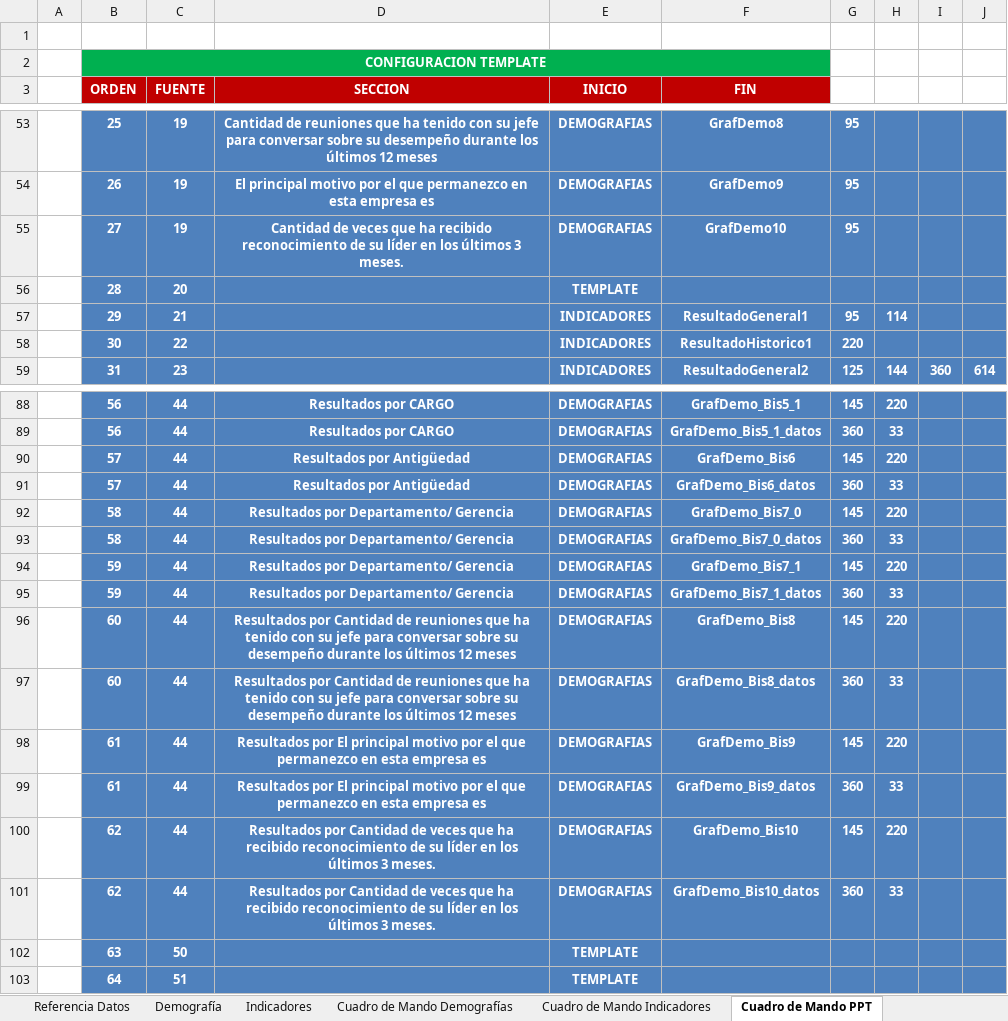
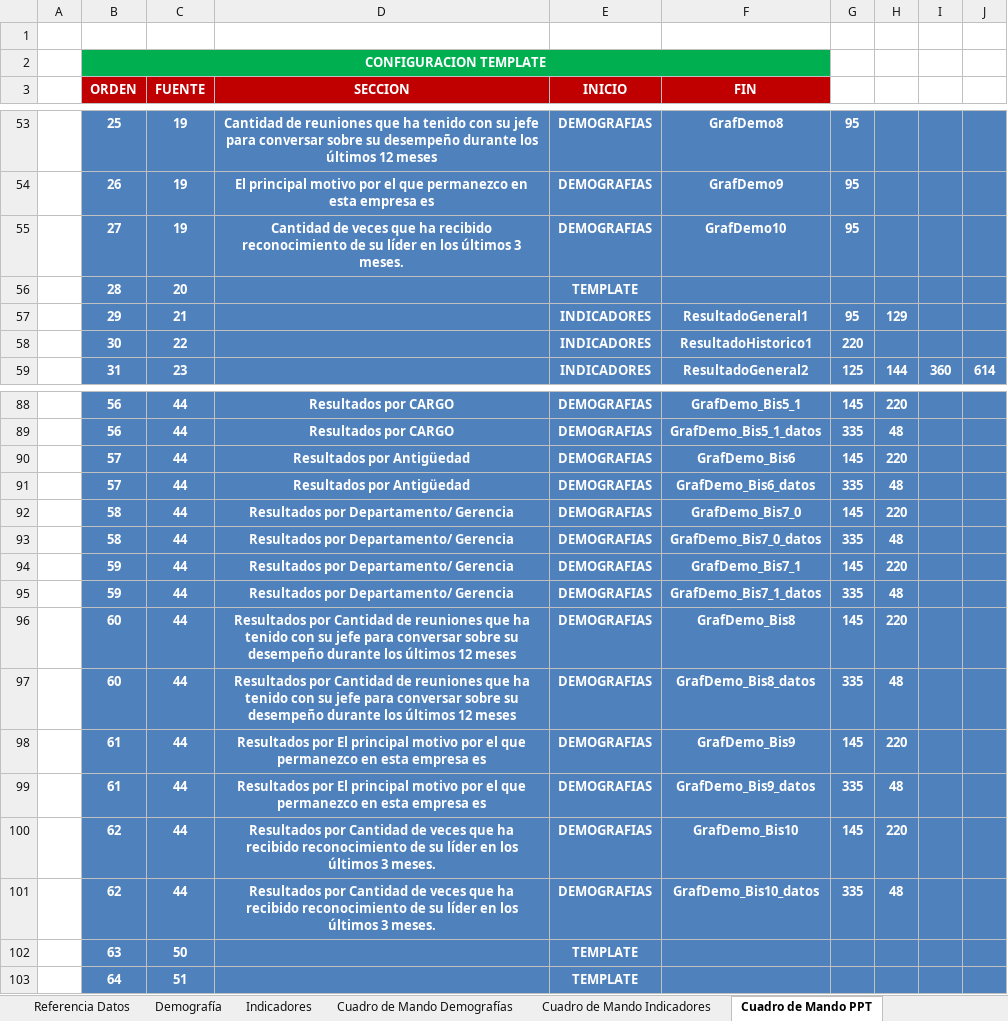
Before and after one commit to gino08/excelMacro, an Excel workbook: TemplateGPTW.xlsm, sheet Cuadro de Mando PPT, drawn as a sheet; only a part is shown, gaps mark what is left out; values as stored, in another font and other column widths than the file's, no borders; charts and pictures not drawn; the diff covers the shown part only; the diff names each change by its address in the sheet, - before the commit and + after, or states it on an @@ line.

```diff
--- a/TemplateGPTW.xlsm (sheet Cuadro de Mando PPT)
+++ b/TemplateGPTW.xlsm (sheet Cuadro de Mando PPT)
-H57: 114
+H57: 129
-G89: 360
+G89: 335
-H89: 33
+H89: 48
-G91: 360
+G91: 335
-H91: 33
+H91: 48
-G93: 360
+G93: 335
-H93: 33
+H93: 48
-G95: 360
+G95: 335
-H95: 33
+H95: 48
-G97: 360
+G97: 335
-H97: 33
+H97: 48
-G99: 360
+G99: 335
-H99: 33
+H99: 48
-G101: 360
+G101: 335
-H101: 33
+H101: 48
```
Also changed, not shown: 31 edited cells elsewhere in this sheet, sheet Gráficos Indicadores, sheet Cuadro de Mando Indicadores, charts or pictures, 1 other file.
